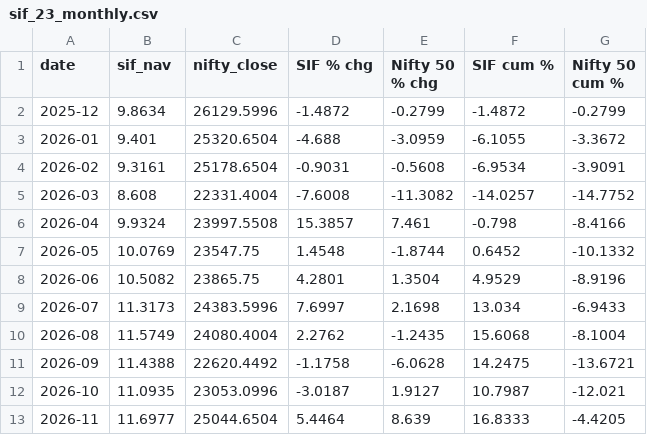
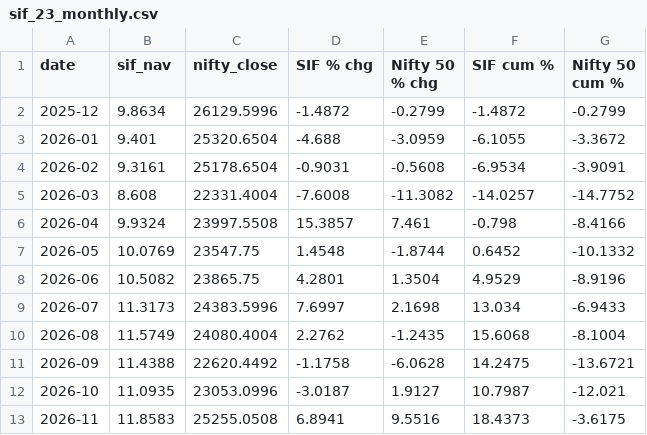
Before and after one commit to jawaharrohan25/sif-vs-nifty, a CSV file: charts/sif_23_monthly.csv, drawn as a sheet.

```diff
--- a/charts/sif_23_monthly.csv
+++ b/charts/sif_23_monthly.csv
@@ -12,2 +12,2 @@ date,sif_nav,nifty_close,SIF % chg,Nifty 50 % chg,SIF cum %,Nifty 50 cum %
 2026-10,11.0935,23053.0996,-3.0187,1.9127,10.7987,-12.021
-2026-11,11.6977,25044.6504,5.4464,8.639,16.8333,-4.4205
+2026-11,11.8583,25255.0508,6.8941,9.5516,18.4373,-3.6175
```
Also changed, not shown: charts/sif_1.csv, charts/sif_1_monthly.csv, 10 other files.
